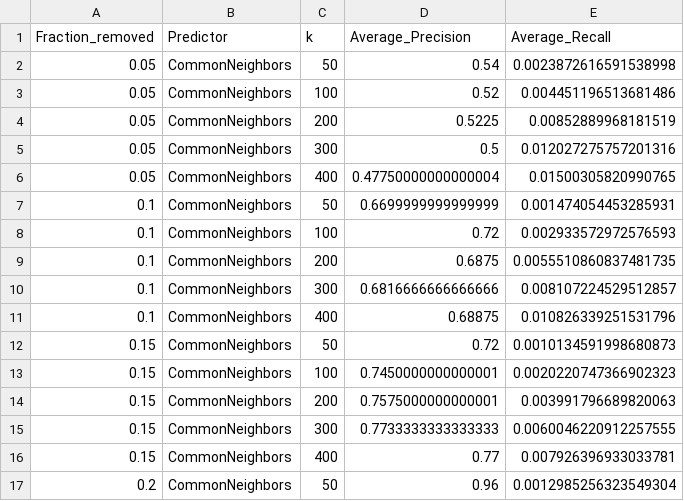
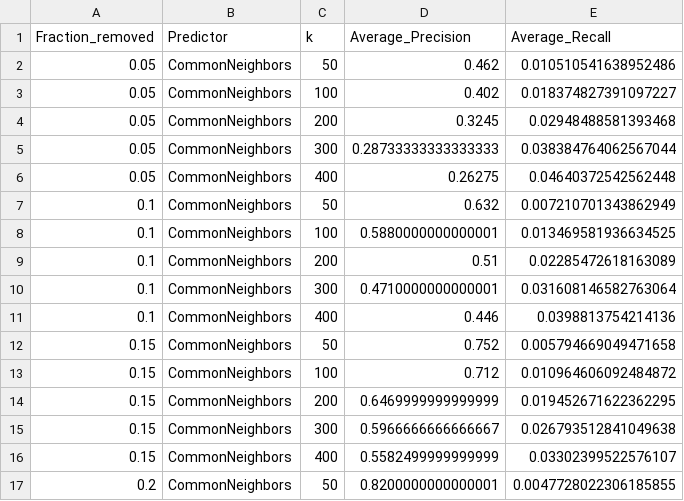
Before and after one commit to Gdeterline/Network-Science-and-Graph-Learning, a CSV file: link_prediction_summary_results.csv, drawn as a sheet; only a part is shown; the diff covers the shown part only.

Commit message:
computed for question 4
need to create latex table

```diff
--- a/link_prediction_summary_results.csv
+++ b/link_prediction_summary_results.csv
@@ -1,17 +1,17 @@
 Fraction_removed,Predictor,k,Average_Precision,Average_Recall
-0.05,CommonNeighbors,50,0.54,0.0023872616591538998
-0.05,CommonNeighbors,100,0.52,0.004451196513681486
-0.05,CommonNeighbors,200,0.5225,0.00852889968181519
-0.05,CommonNeighbors,300,0.5,0.012027275757201316
-0.05,CommonNeighbors,400,0.47750000000000004,0.01500305820990765
-0.1,CommonNeighbors,50,0.6699999999999999,0.001474054453285931
-0.1,CommonNeighbors,100,0.72,0.002933572972576593
-0.1,CommonNeighbors,200,0.6875,0.0055510860837481735
-0.1,CommonNeighbors,300,0.6816666666666666,0.008107224529512857
-0.1,CommonNeighbors,400,0.68875,0.010826339251531796
-0.15,CommonNeighbors,50,0.72,0.0010134591998680873
-0.15,CommonNeighbors,100,0.7450000000000001,0.0020220747366902323
-0.15,CommonNeighbors,200,0.7575000000000001,0.003991796689820063
-0.15,CommonNeighbors,300,0.7733333333333333,0.0060046220912257555
-0.15,CommonNeighbors,400,0.77,0.007926396933033781
-0.2,CommonNeighbors,50,0.96,0.0012985256323549304
+0.05,CommonNeighbors,50,0.462,0.010510541638952486
+0.05,CommonNeighbors,100,0.402,0.018374827391097227
+0.05,CommonNeighbors,200,0.3245,0.02948488581393468
+0.05,CommonNeighbors,300,0.28733333333333333,0.038384764062567044
+0.05,CommonNeighbors,400,0.26275,0.04640372542562448
+0.1,CommonNeighbors,50,0.632,0.007210701343862949
+0.1,CommonNeighbors,100,0.5880000000000001,0.013469581936634525
+0.1,CommonNeighbors,200,0.51,0.02285472618163089
+0.1,CommonNeighbors,300,0.4710000000000001,0.031608146582763064
+0.1,CommonNeighbors,400,0.446,0.0398813754214136
+0.15,CommonNeighbors,50,0.752,0.005794669049471658
+0.15,CommonNeighbors,100,0.712,0.010964606092484872
+0.15,CommonNeighbors,200,0.6469999999999999,0.019452671622362295
+0.15,CommonNeighbors,300,0.5966666666666667,0.026793512841049638
+0.15,CommonNeighbors,400,0.5582499999999999,0.03302399522576107
+0.2,CommonNeighbors,50,0.8200000000000001,0.0047728022306185855
```
Also changed, not shown: 88 edited cells elsewhere in this file, 3 other files.
